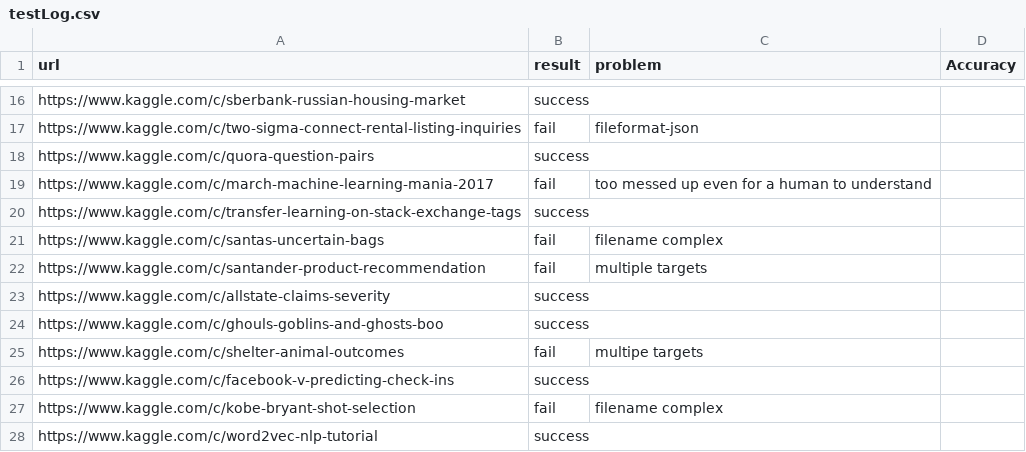
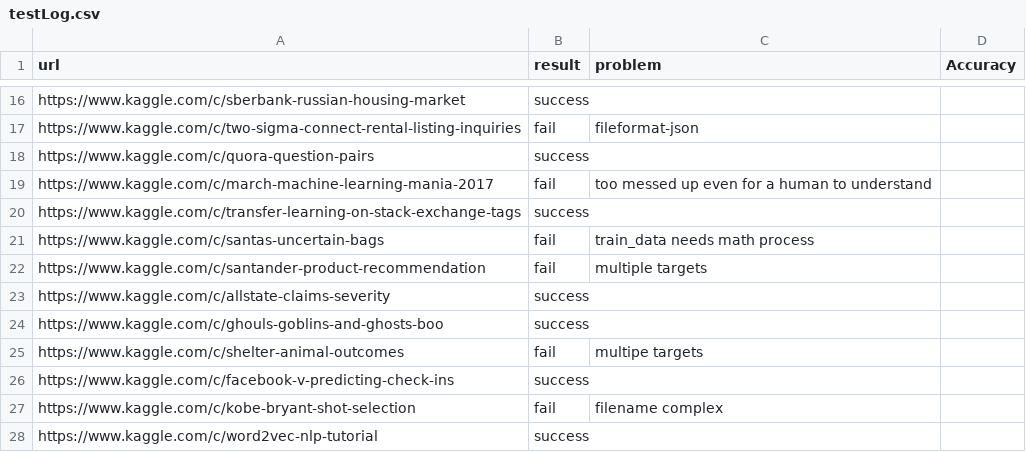
Before and after one commit to handsomeRobot/KaggleReader, a CSV file: testLog.csv, drawn as a sheet; only a part is shown, gaps mark what is left out.

Commit message:
Update testLog.csv
Modified the fail reason for line 21, 'https://www.kaggle.com/c/santas-uncertain-bags'

```diff
--- a/testLog.csv
+++ b/testLog.csv
@@ -20,3 +20,3 @@ https://www.kaggle.com/c/march-machine-learning-mania-2017,fail, too messed up e
 https://www.kaggle.com/c/transfer-learning-on-stack-exchange-tags,success,,
-https://www.kaggle.com/c/santas-uncertain-bags,fail,filename complex,
+https://www.kaggle.com/c/santas-uncertain-bags,fail,train_data needs math process,,
 https://www.kaggle.com/c/santander-product-recommendation,fail,multiple targets,
```
